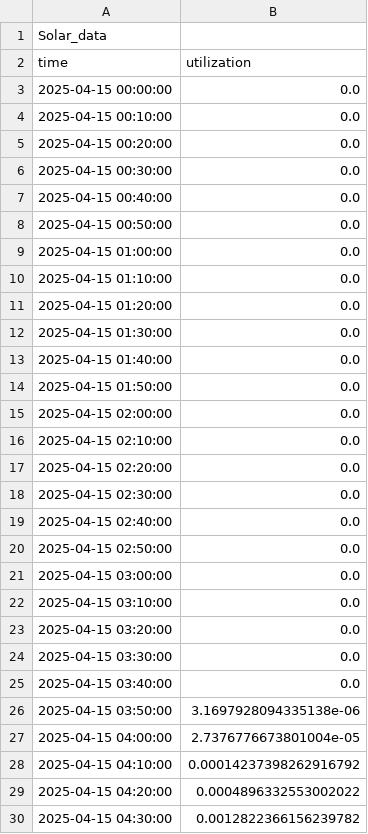
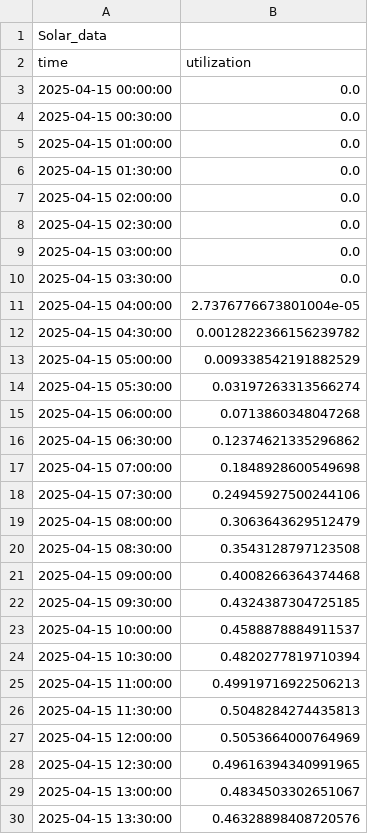
Before and after one commit to Kyr-updog/Illuminator-BAP-EE-2025, a CSV file: examples/BAP-2025-Simulation/Solar_april.csv, drawn as a sheet; only a part is shown; the shorter side is filled out with more unchanged rows; the diff covers the shown part only.

```diff
--- a/examples/BAP-2025-Simulation/Solar_april.csv
+++ b/examples/BAP-2025-Simulation/Solar_april.csv
@@ -3,28 +3,10 @@ time,utilization
 2025-04-15 00:00:00,0.0
-2025-04-15 00:10:00,0.0
-2025-04-15 00:20:00,0.0
 2025-04-15 00:30:00,0.0
-2025-04-15 00:40:00,0.0
-2025-04-15 00:50:00,0.0
 2025-04-15 01:00:00,0.0
-2025-04-15 01:10:00,0.0
-2025-04-15 01:20:00,0.0
 2025-04-15 01:30:00,0.0
-2025-04-15 01:40:00,0.0
-2025-04-15 01:50:00,0.0
 2025-04-15 02:00:00,0.0
-2025-04-15 02:10:00,0.0
-2025-04-15 02:20:00,0.0
 2025-04-15 02:30:00,0.0
-2025-04-15 02:40:00,0.0
-2025-04-15 02:50:00,0.0
 2025-04-15 03:00:00,0.0
-2025-04-15 03:10:00,0.0
-2025-04-15 03:20:00,0.0
 2025-04-15 03:30:00,0.0
-2025-04-15 03:40:00,0.0
-2025-04-15 03:50:00,3.1697928094335138e-06
 2025-04-15 04:00:00,2.7376776673801004e-05
-2025-04-15 04:10:00,0.00014237398262916792
-2025-04-15 04:20:00,0.0004896332553002022
 2025-04-15 04:30:00,0.0012822366156239782
```
Also changed, not shown: 78 removed rows elsewhere in this file, examples/BAP-2025-Simulation/line_specs.csv, examples/BAP-2025-Simulation/load_april.csv, 7 other files.
